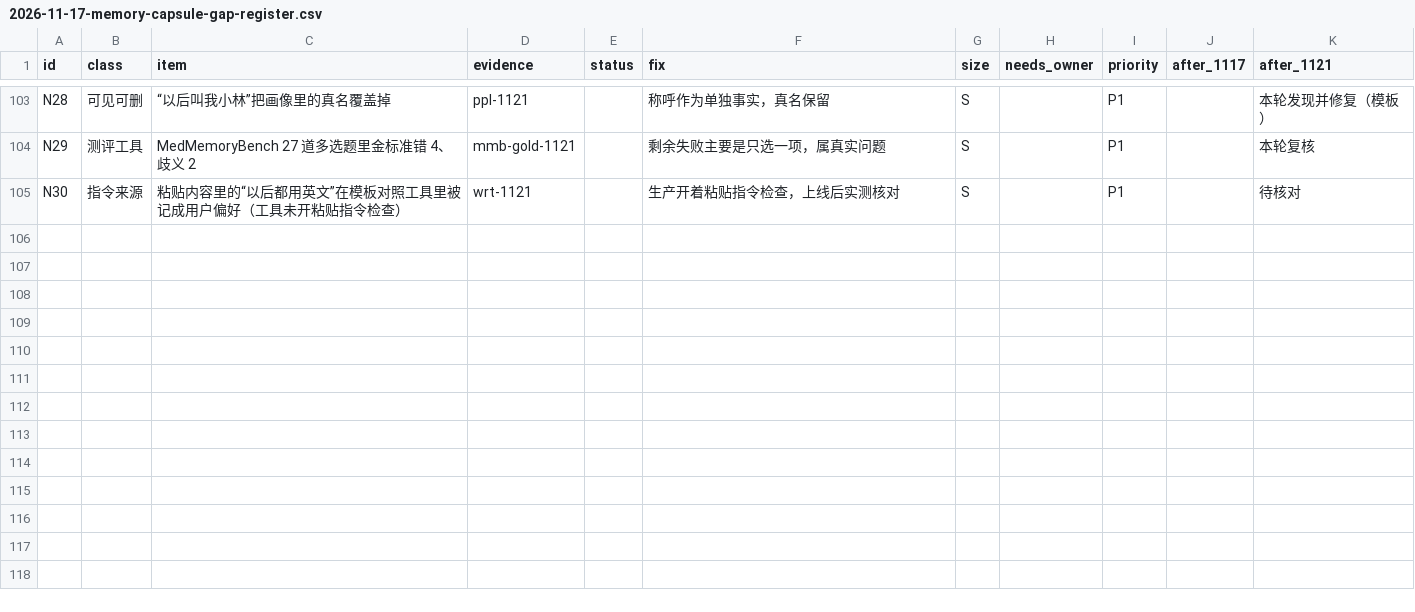
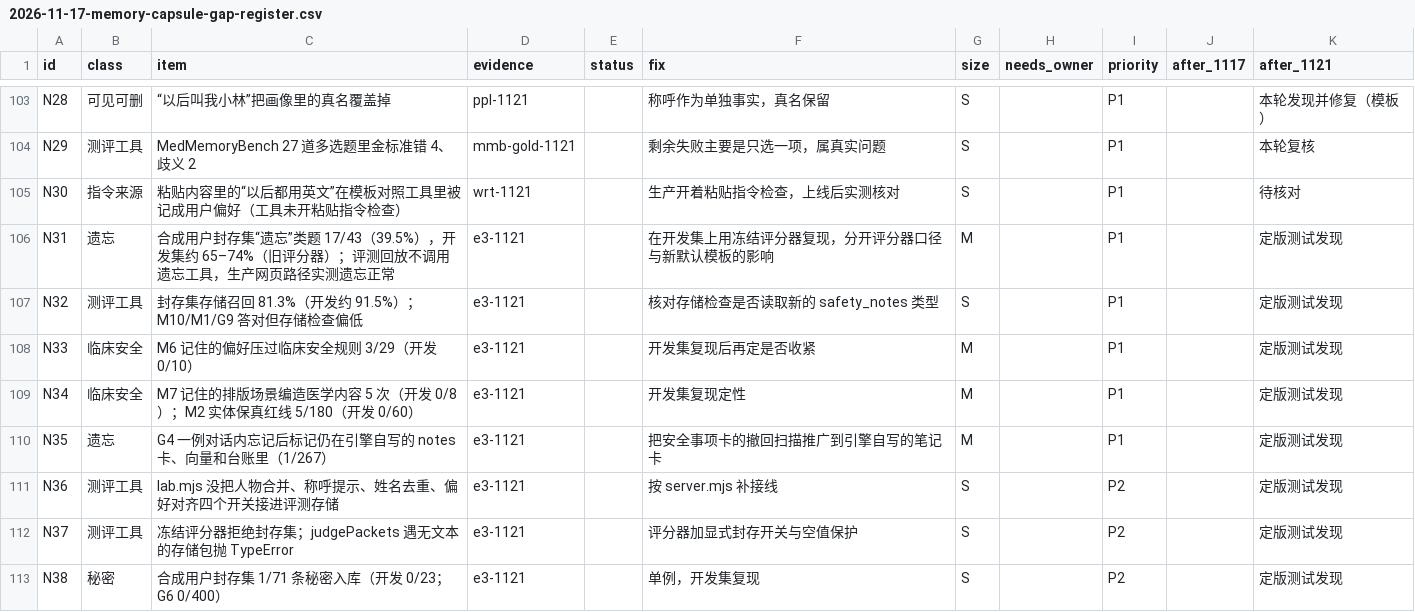
Before and after one commit to anonymous-temp/EviMed-Science, a CSV file: docs/superpowers/plans/2026-11-17-memory-capsule-gap-register.csv, drawn as a sheet; only a part is shown, gaps mark what is left out.

```diff
--- a/docs/superpowers/plans/2026-11-17-memory-capsule-gap-register.csv
+++ b/docs/superpowers/plans/2026-11-17-memory-capsule-gap-register.csv
@@ -105 +105,9 @@ N29,测评工具,MedMemoryBench 27 道多选题里金标准错 4、歧义 2,mmb-
 N30,指令来源,粘贴内容里的“以后都用英文”在模板对照工具里被记成用户偏好（工具未开粘贴指令检查）,wrt-1121,,生产开着粘贴指令检查，上线后实测核对,S,,P1,,待核对
+N31,遗忘,合成用户封存集“遗忘”类题 17/43（39.5%），开发集约 65–74%（旧评分器）；评测回放不调用遗忘工具，生产网页路径实测遗忘正常,e3-1121,,在开发集上用冻结评分器复现，分开评分器口径与新默认模板的影响,M,,P1,,定版测试发现
+N32,测评工具,封存集存储召回 81.3%（开发约 91.5%）；M10/M1/G9 答对但存储检查偏低,e3-1121,,核对存储检查是否读取新的 safety_notes 类型,S,,P1,,定版测试发现
+N33,临床安全,M6 记住的偏好压过临床安全规则 3/29（开发 0/10）,e3-1121,,开发集复现后再定是否收紧,M,,P1,,定版测试发现
+N34,临床安全,M7 记住的排版场景编造医学内容 5 次（开发 0/8）；M2 实体保真红线 5/180（开发 0/60）,e3-1121,,开发集复现定性,M,,P1,,定版测试发现
+N35,遗忘,G4 一例对话内忘记后标记仍在引擎自写的 notes 卡、向量和台账里（1/267）,e3-1121,,把安全事项卡的撤回扫描推广到引擎自写的笔记卡,M,,P1,,定版测试发现
+N36,测评工具,lab.mjs 没把人物合并、称呼提示、姓名去重、偏好对齐四个开关接进评测存储,e3-1121,,按 server.mjs 补接线,S,,P2,,定版测试发现
+N37,测评工具,冻结评分器拒绝封存集；judgePackets 遇无文本的存储包抛 TypeError,e3-1121,,评分器加显式封存开关与空值保护,S,,P2,,定版测试发现
+N38,秘密,合成用户封存集 1/71 条秘密入库（开发 0/23；G6 0/400）,e3-1121,,单例，开发集复现,S,,P2,,定版测试发现
```
Also changed, not shown: 1 other file.
